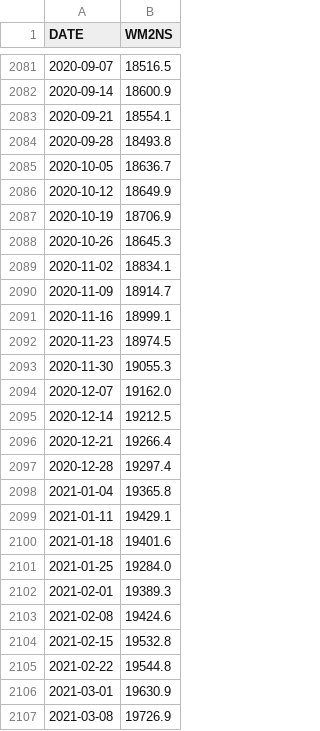
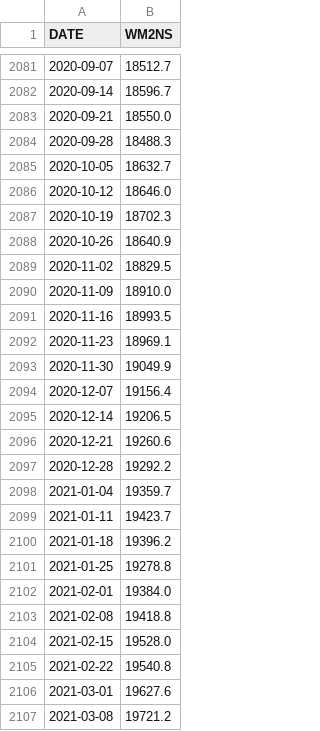
Before and after one commit to bekisz/chain-intelligence, a CSV file: data/WM2NS.csv, drawn as a sheet; only a part is shown, gaps mark what is left out; the diff covers the shown part only.

```diff
--- a/data/WM2NS.csv
+++ b/data/WM2NS.csv
@@ -2081,27 +2081,27 @@ DATE,WM2NS
-2020-09-07,18516.5
-2020-09-14,18600.9
-2020-09-21,18554.1
-2020-09-28,18493.8
-2020-10-05,18636.7
-2020-10-12,18649.9
-2020-10-19,18706.9
-2020-10-26,18645.3
-2020-11-02,18834.1
-2020-11-09,18914.7
-2020-11-16,18999.1
-2020-11-23,18974.5
-2020-11-30,19055.3
-2020-12-07,19162.0
-2020-12-14,19212.5
-2020-12-21,19266.4
-2020-12-28,19297.4
-2021-01-04,19365.8
-2021-01-11,19429.1
-2021-01-18,19401.6
-2021-01-25,19284.0
-2021-02-01,19389.3
-2021-02-08,19424.6
-2021-02-15,19532.8
-2021-02-22,19544.8
-2021-03-01,19630.9
-2021-03-08,19726.9
+2020-09-07,18512.7
+2020-09-14,18596.7
+2020-09-21,18550.0
+2020-09-28,18488.3
+2020-10-05,18632.7
+2020-10-12,18646.0
+2020-10-19,18702.3
+2020-10-26,18640.9
+2020-11-02,18829.5
+2020-11-09,18910.0
+2020-11-16,18993.5
+2020-11-23,18969.1
+2020-11-30,19049.9
+2020-12-07,19156.4
+2020-12-14,19206.5
+2020-12-21,19260.6
+2020-12-28,19292.2
+2021-01-04,19359.7
+2021-01-11,19423.7
+2021-01-18,19396.2
+2021-01-25,19278.8
+2021-02-01,19384.0
+2021-02-08,19418.8
+2021-02-15,19528.0
+2021-02-22,19540.8
+2021-03-01,19627.6
+2021-03-08,19721.2
```
Also changed, not shown: 9 added rows and 118 edited cells elsewhere in this file, 11 other files.
